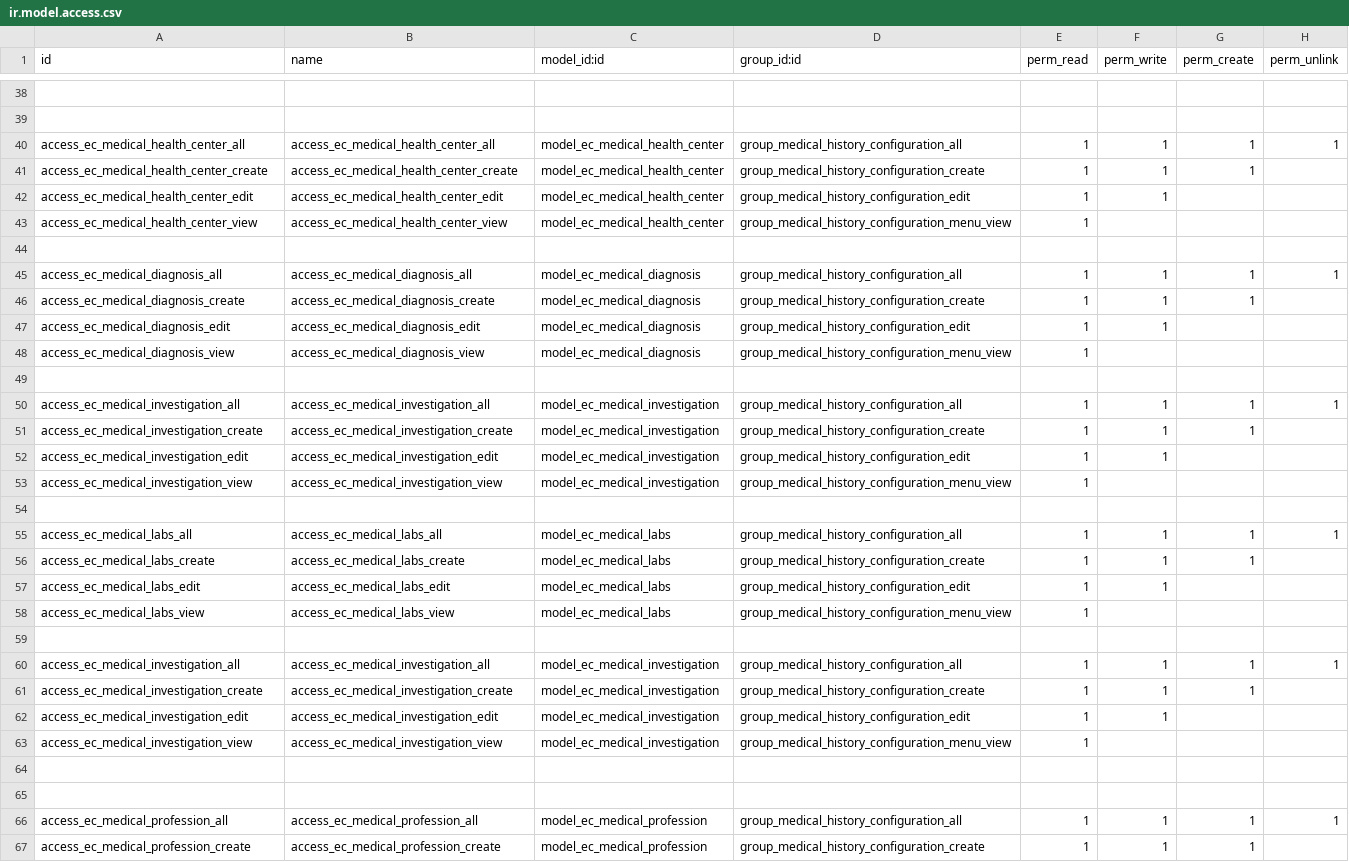
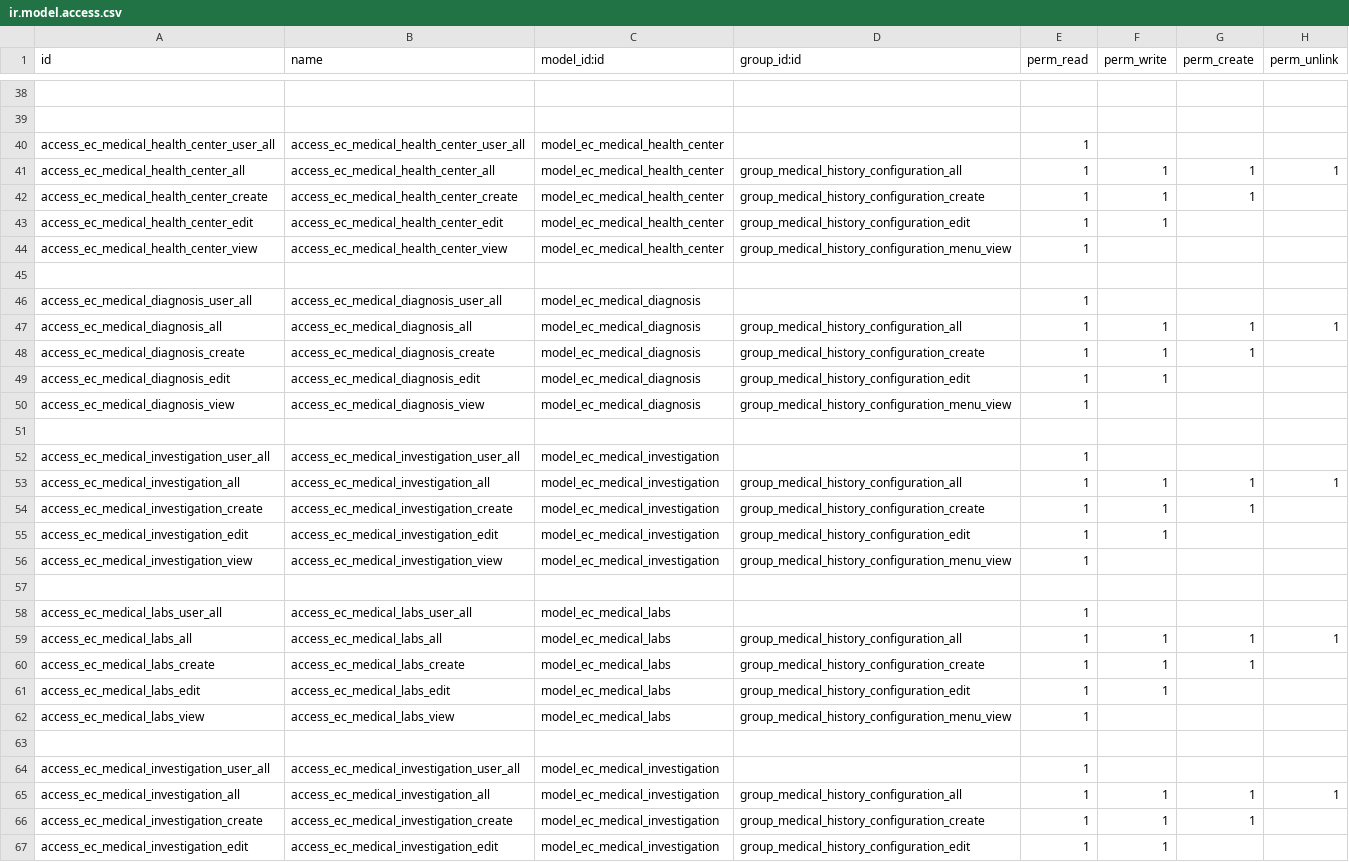
Before and after one commit to rashid6309/odoo16, a CSV file: custom/ecare_medical_history/security/ir.model.access.csv, drawn as a sheet; only a part is shown, gaps mark what is left out; the shorter side is filled out with more unchanged rows; the diff covers the shown part only; the diff names each change by its address in the sheet, - before the commit and + after, or states it on an @@ line.

```diff
--- a/custom/ecare_medical_history/security/ir.model.access.csv
+++ b/custom/ecare_medical_history/security/ir.model.access.csv
+row 40: access_ec_medical_health_center_user_all | access_ec_medical_health_center_user_all | model_ec_medical_health_center |  | 1
+row 46: access_ec_medical_diagnosis_user_all | access_ec_medical_diagnosis_user_all | model_ec_medical_diagnosis |  | 1
+row 52: access_ec_medical_investigation_user_all | access_ec_medical_investigation_user_all | model_ec_medical_investigation |  | 1
+row 58: access_ec_medical_labs_user_all | access_ec_medical_labs_user_all | model_ec_medical_labs |  | 1
+row 64: access_ec_medical_investigation_user_all | access_ec_medical_investigation_user_all | model_ec_medical_investigation |  | 1
```
Also changed, not shown: 7 added rows elsewhere in this file, 1 other file.
